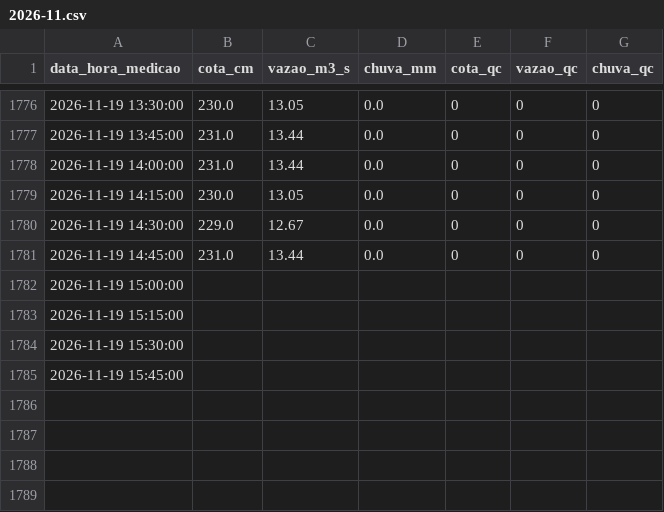
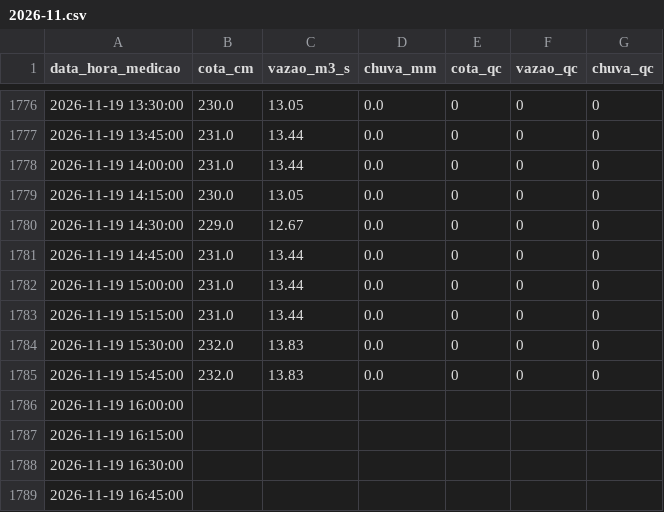
Before and after one commit to barretojmarcos/mearim, a CSV file: medicoes/33321000/2026-11.csv, drawn as a sheet; only a part is shown, gaps mark what is left out.

```diff
--- a/medicoes/33321000/2026-11.csv
+++ b/medicoes/33321000/2026-11.csv
@@ -1781,5 +1781,9 @@ data_hora_medicao,cota_cm,vazao_m3_s,chuva_mm,cota_qc,vazao_qc,chuva_qc
 2026-11-19 14:45:00,231.0,13.44,0.0,0,0,0
-2026-11-19 15:00:00,,,,,,
-2026-11-19 15:15:00,,,,,,
-2026-11-19 15:30:00,,,,,,
-2026-11-19 15:45:00,,,,,,
+2026-11-19 15:00:00,231.0,13.44,0.0,0,0,0
+2026-11-19 15:15:00,231.0,13.44,0.0,0,0,0
+2026-11-19 15:30:00,232.0,13.83,0.0,0,0,0
+2026-11-19 15:45:00,232.0,13.83,0.0,0,0,0
+2026-11-19 16:00:00,,,,,,
+2026-11-19 16:15:00,,,,,,
+2026-11-19 16:30:00,,,,,,
+2026-11-19 16:45:00,,,,,,
```
Also changed, not shown: disponibilidade/33281000/2026-11.csv, disponibilidade/33321000/2026-11.csv, 2 other files.
